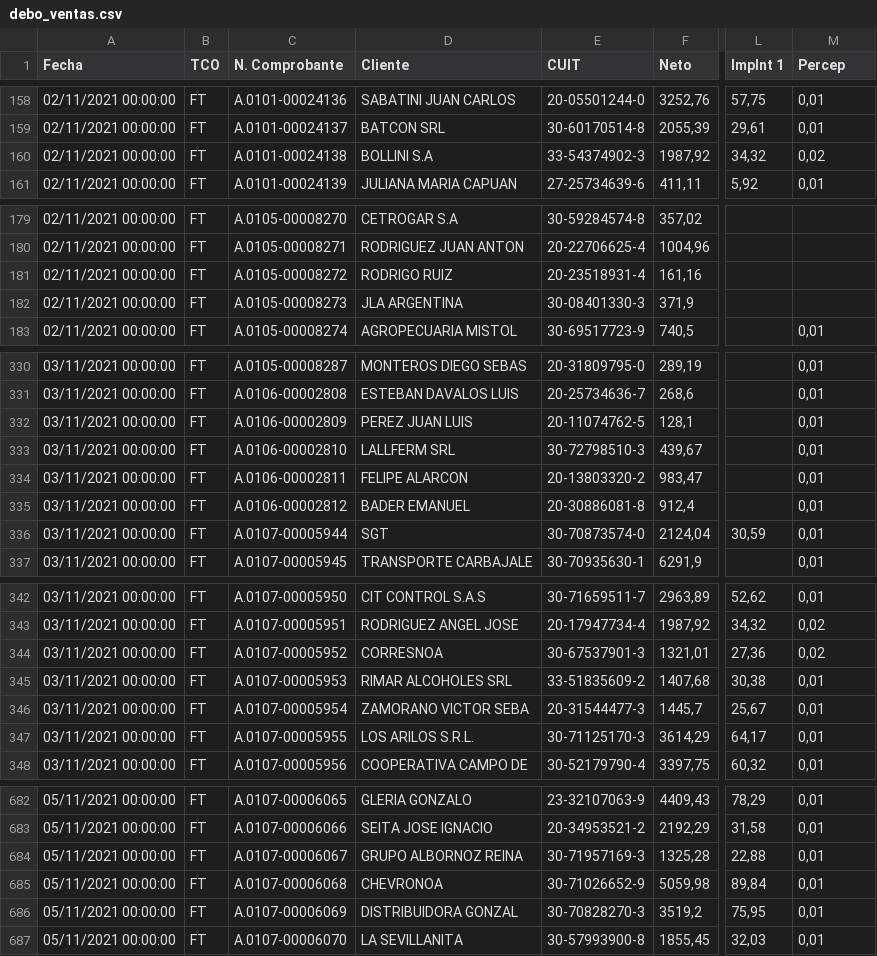
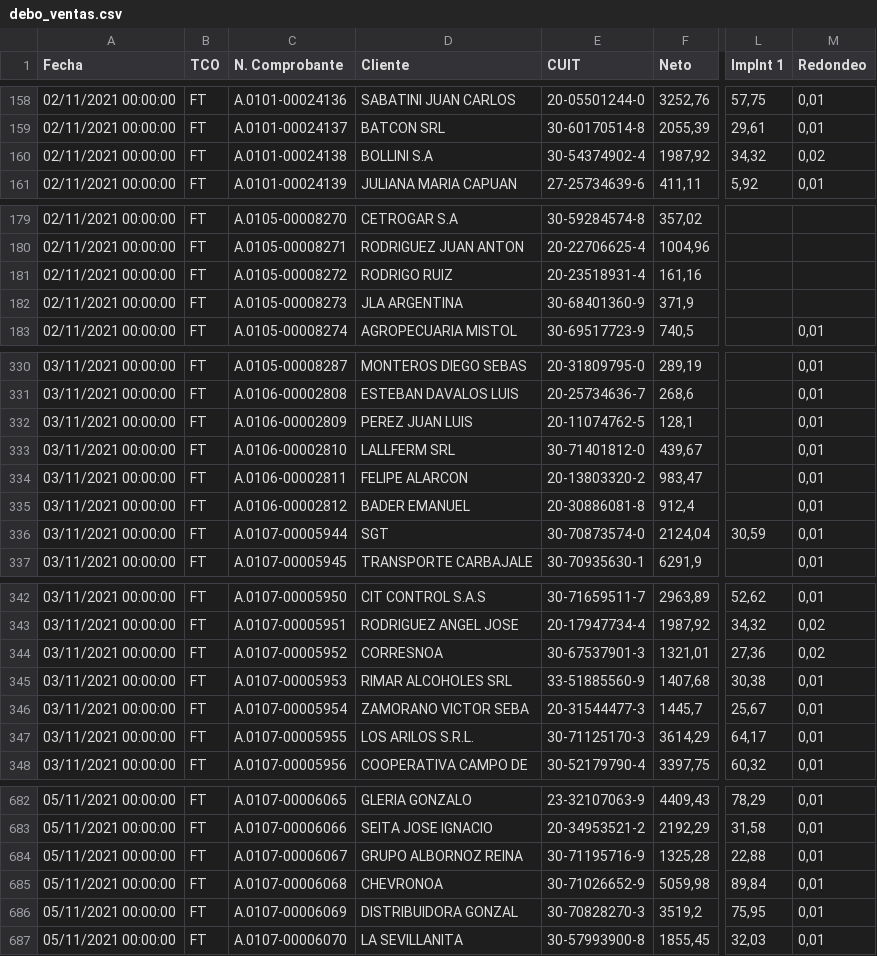
Before and after one commit to robertowest/lubre_reg3685, a CSV file: datos/debo_ventas.csv, drawn as a sheet; only a part is shown, gaps mark what is left out; the diff covers the shown part only; the diff names each change by its address in the sheet, - before the commit and + after, or states it on an @@ line.

```diff
--- a/datos/debo_ventas.csv
+++ b/datos/debo_ventas.csv
-M1: Percep
+M1: Redondeo
-E160 (CUIT): 33-54374902-3
+E160 (CUIT): 30-54374902-4
-E182 (CUIT): 30-08401330-3
+E182 (CUIT): 30-68401360-9
-E333 (CUIT): 30-72798510-3
+E333 (CUIT): 30-71401812-0
-E345 (CUIT): 33-51835609-2
+E345 (CUIT): 33-51885560-9
-E684 (CUIT): 30-71957169-3
+E684 (CUIT): 30-71195716-9
```
Also changed, not shown: 4 edited cells elsewhere in this file, 16 other files.
